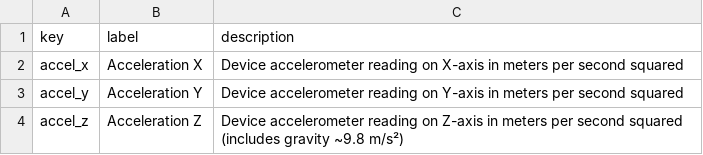
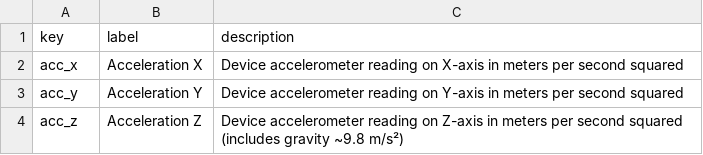
Before and after one commit to incorpore/OBD-Droid, a CSV file: app/src/main/assets/resources/custom/motion_messages.csv, drawn as a sheet.

Commit message:
Fix motion sensor mnemonics in CSV files
- Change accel_x/y/z to acc_x/y/z to match code mnemonics
- Ensures CSV labels are properly loaded at runtime
- Mnemonics now match: ACC_X.toLowerCase() = acc_x

```diff
--- a/app/src/main/assets/resources/custom/motion_messages.csv
+++ b/app/src/main/assets/resources/custom/motion_messages.csv
@@ -1,4 +1,4 @@
 key,label,description
-accel_x,Acceleration X,Device accelerometer reading on X-axis in meters per second squared
-accel_y,Acceleration Y,Device accelerometer reading on Y-axis in meters per second squared
-accel_z,Acceleration Z,Device accelerometer reading on Z-axis in meters per second squared (includes gravity ~9.8 m/s²)
+acc_x,Acceleration X,Device accelerometer reading on X-axis in meters per second squared
+acc_y,Acceleration Y,Device accelerometer reading on Y-axis in meters per second squared
+acc_z,Acceleration Z,Device accelerometer reading on Z-axis in meters per second squared (includes gravity ~9.8 m/s²)
```
Also changed, not shown: app/src/resources/custom/motion_messages.csv.
